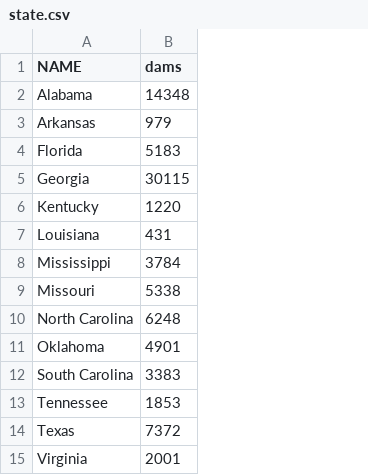
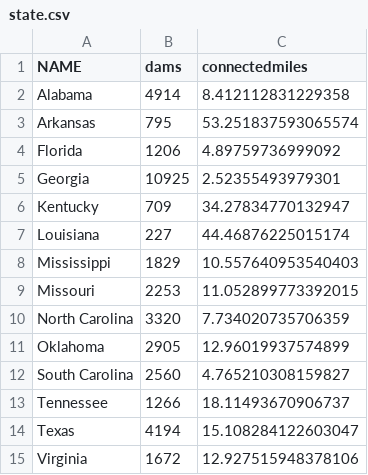
Before and after one commit to astutespruce/sarp-connectivity, a CSV file: data/summary/state.csv, drawn as a sheet; the diff names each change by its address in the sheet, - before the commit and + after, or states it on an @@ line.

```diff
--- a/data/summary/state.csv
+++ b/data/summary/state.csv
+column C (connectedmiles), rows 2-15: 8.412112831229358 | 53.251837593065574 | 4.89759736999092 | 2.52355493979301 | 34.27834770132947 | 44.46876225015174 | 10.557640953540403 | 11.052899773392015 | 7.734020735706359 | 12.96019937574899 | 4.765210308159827 | 18.11493670906737 | 15.108284122603047 | 12.927515948378106
-B2 (dams): 14348
+B2 (dams): 4914
-B3 (dams): 979
+B3 (dams): 795
-B4 (dams): 5183
+B4 (dams): 1206
-B5 (dams): 30115
+B5 (dams): 10925
-B6 (dams): 1220
+B6 (dams): 709
-B7 (dams): 431
+B7 (dams): 227
-B8 (dams): 3784
+B8 (dams): 1829
-B9 (dams): 5338
+B9 (dams): 2253
-B10 (dams): 6248
+B10 (dams): 3320
-B11 (dams): 4901
+B11 (dams): 2905
-B12 (dams): 3383
+B12 (dams): 2560
-B13 (dams): 1853
+B13 (dams): 1266
-B14 (dams): 7372
+B14 (dams): 4194
-B15 (dams): 2001
+B15 (dams): 1672
```
Also changed, not shown: 5 other files.
